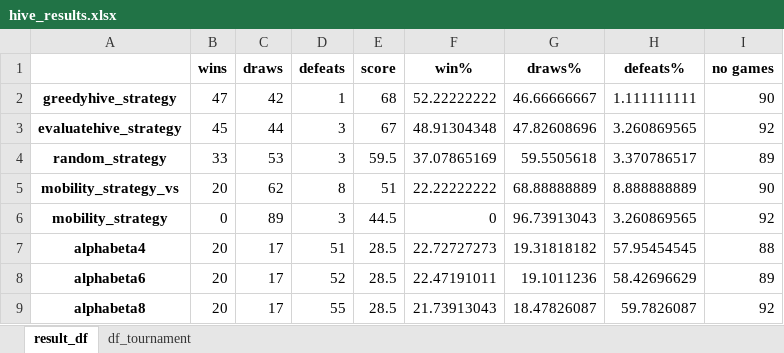
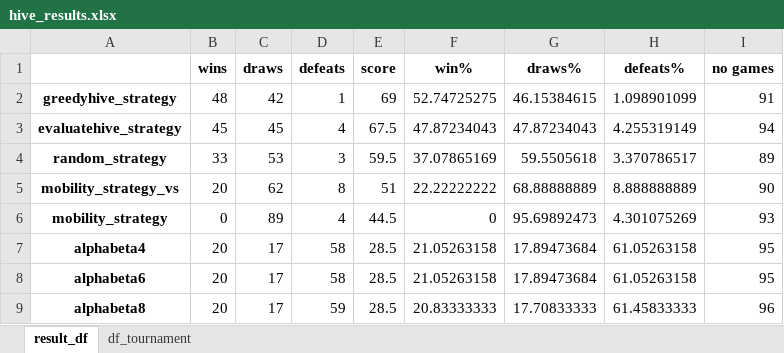
Before and after one commit to Walczi123/Enriching-the-Monte-Carlo-Tree-Search-Algorithm, an Excel workbook: results_processing/hive_results.xlsx, sheet result_df, drawn as a sheet; only a part is shown; values as stored, in another font and other column widths than the file's, no borders; the diff covers the shown part only; the diff names each change by its address in the sheet, - before the commit and + after, or states it on an @@ line.

```diff
--- a/results_processing/hive_results.xlsx (sheet result_df)
+++ b/results_processing/hive_results.xlsx (sheet result_df)
-B2 (wins): 47
+B2 (wins): 48
-E2 (score): 68
+E2 (score): 69
-F2 (win%): 52.22222222
+F2 (win%): 52.74725275
-G2 (draws%): 46.66666667
+G2 (draws%): 46.15384615
-H2 (defeats%): 1.111111111
+H2 (defeats%): 1.098901099
-I2 (no games): 90
+I2 (no games): 91
-C3 (draws): 44
+C3 (draws): 45
-D3 (defeats): 3
+D3 (defeats): 4
-E3 (score): 67
+E3 (score): 67.5
-F3 (win%): 48.91304348
+F3 (win%): 47.87234043
-G3 (draws%): 47.82608696
+G3 (draws%): 47.87234043
-H3 (defeats%): 3.260869565
+H3 (defeats%): 4.255319149
-I3 (no games): 92
+I3 (no games): 94
-D6 (defeats): 3
+D6 (defeats): 4
-G6 (draws%): 96.73913043
+G6 (draws%): 95.69892473
-H6 (defeats%): 3.260869565
+H6 (defeats%): 4.301075269
-I6 (no games): 92
+I6 (no games): 93
-D7 (defeats): 51
+D7 (defeats): 58
-F7 (win%): 22.72727273
+F7 (win%): 21.05263158
-G7 (draws%): 19.31818182
+G7 (draws%): 17.89473684
-H7 (defeats%): 57.95454545
+H7 (defeats%): 61.05263158
-I7 (no games): 88
+I7 (no games): 95
-D8 (defeats): 52
+D8 (defeats): 58
-F8 (win%): 22.47191011
+F8 (win%): 21.05263158
-G8 (draws%): 19.1011236
+G8 (draws%): 17.89473684
-H8 (defeats%): 58.42696629
+H8 (defeats%): 61.05263158
-I8 (no games): 89
+I8 (no games): 95
-D9 (defeats): 55
+D9 (defeats): 59
-F9 (win%): 21.73913043
+F9 (win%): 20.83333333
-G9 (draws%): 18.47826087
+G9 (draws%): 17.70833333
-H9 (defeats%): 59.7826087
+H9 (defeats%): 61.45833333
-I9 (no games): 92
+I9 (no games): 96
```
Also changed, not shown: 1 added row and 17 edited cells elsewhere in this sheet, sheet df_tournament, results_processing/hex_results.xlsx, results_processing/othello_results.xlsx, 4 other files.
